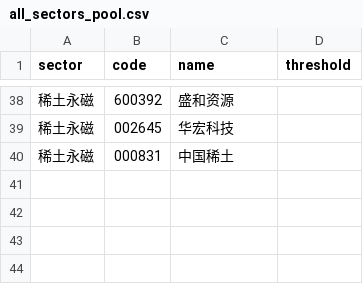
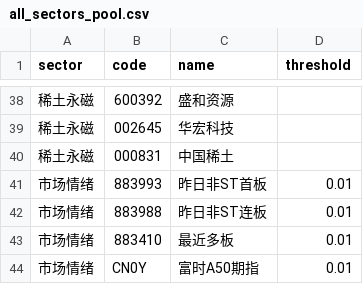
Before and after one commit to liaochaoyuan/a-share-sector-qual-monitor, a CSV file: all_sectors_pool.csv, drawn as a sheet; only a part is shown, gaps mark what is left out; the diff names each change by its address in the sheet, - before the commit and + after, or states it on an @@ line.

Commit message:
feat: update breakout monitor (all_sectors_pool.csv)

```diff
--- a/all_sectors_pool.csv
+++ b/all_sectors_pool.csv
+row 41: 市场情绪 | 883993 | 昨日非ST首板 | 0.01
+row 42: 市场情绪 | 883988 | 昨日非ST连板 | 0.01
+row 43: 市场情绪 | 883410 | 最近多板 | 0.01
+row 44: 市场情绪 | CN0Y | 富时A50期指 | 0.01
```
